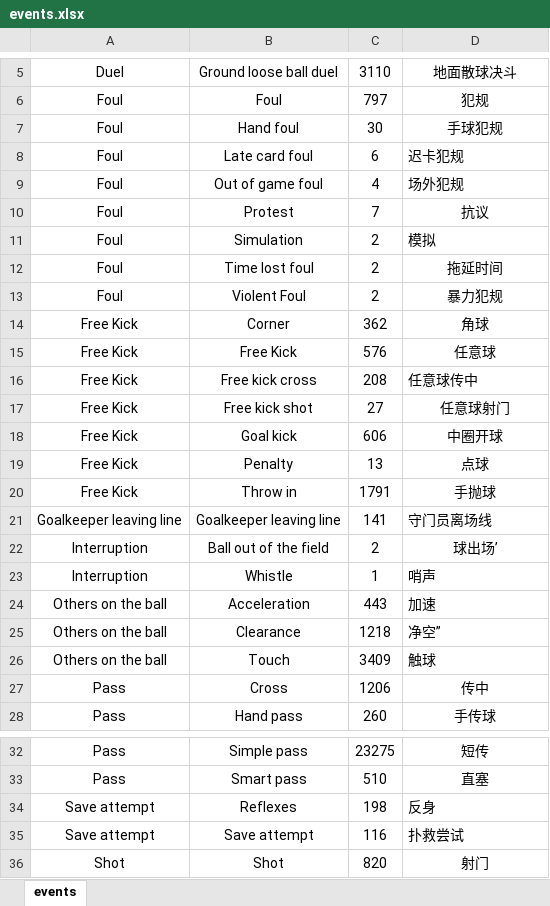
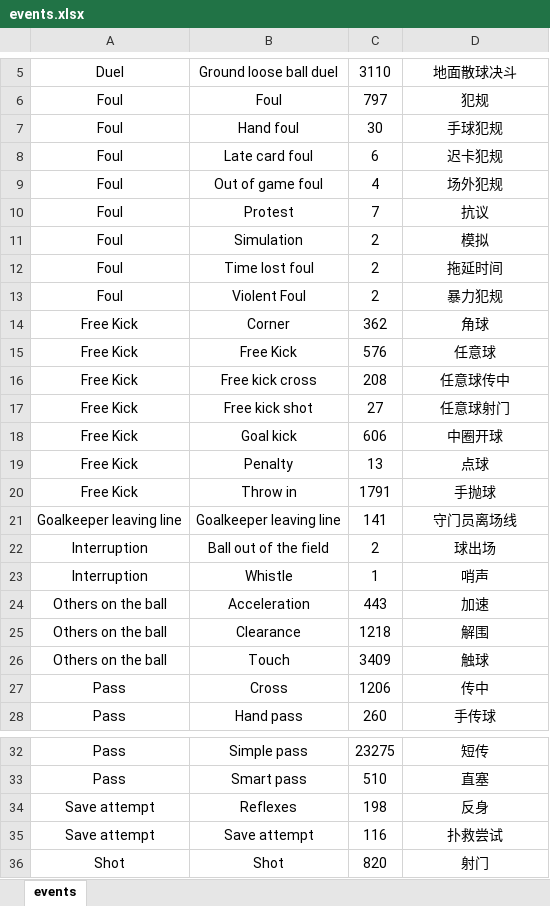
Before and after one commit to GZNGroup/2020MCM-ICM, an Excel workbook: 2020_Weekend1_Problems/events.xlsx, sheet events, drawn as a sheet; only a part is shown, gaps mark what is left out; values as stored, in another font and other column widths than the file's, no borders; the diff names each change by its address in the sheet, - before the commit and + after, or states it on an @@ line.

Commit message:
Problem1

```diff
--- a/2020_Weekend1_Problems/events.xlsx (sheet events)
+++ b/2020_Weekend1_Problems/events.xlsx (sheet events)
-D8:D9 alignment: left
+D8:D9 alignment: center
-D11 alignment: left
+D11 alignment: center
-D16 alignment: left
+D16 alignment: center
-D21 alignment: left
+D21 alignment: center
-D22: 球出场’
+D22: 球出场
-D23:D26 alignment: left
+D23:D26 alignment: center
-D25: 净空”
+D25: 解围
-D34:D35 alignment: left
+D34:D35 alignment: center
```
Also changed, not shown: 4 other files.
